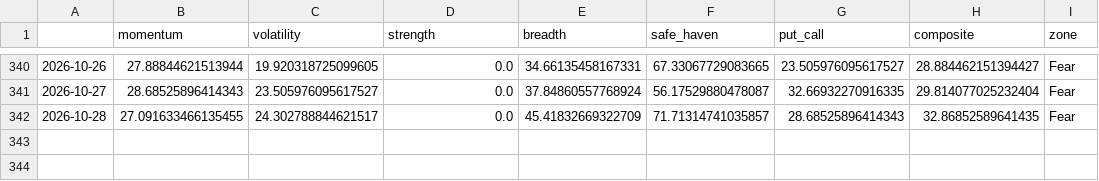
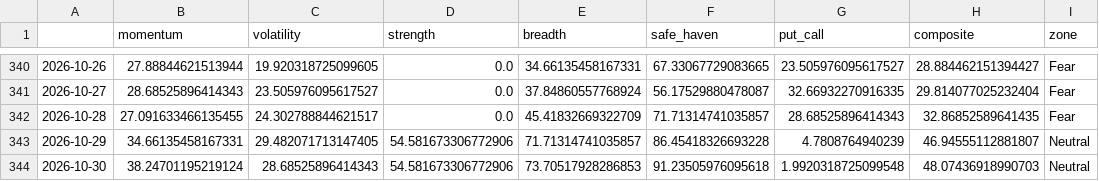
Before and after one commit to Sumanthputanemahesh/FEAR-AND-GREED-INDEX-INDIA, a CSV file: docs/data/india_fgi_core.csv, drawn as a sheet; only a part is shown, gaps mark what is left out.

```diff
--- a/docs/data/india_fgi_core.csv
+++ b/docs/data/india_fgi_core.csv
@@ -342 +342,3 @@
 2026-10-28,27.091633466135455,24.302788844621517,0.0,45.41832669322709,71.71314741035857,28.68525896414343,32.86852589641435,Fear
+2026-10-29,34.66135458167331,29.482071713147405,54.581673306772906,71.71314741035857,86.45418326693228,4.7808764940239,46.94555112881807,Neutral
+2026-10-30,38.24701195219124,28.68525896414343,54.581673306772906,73.70517928286853,91.23505976095618,1.9920318725099548,48.07436918990703,Neutral
```
Also changed, not shown: docs/data/india_fgi_components_raw.csv, docs/data/india_fgi_extended.csv, 8 other files.
